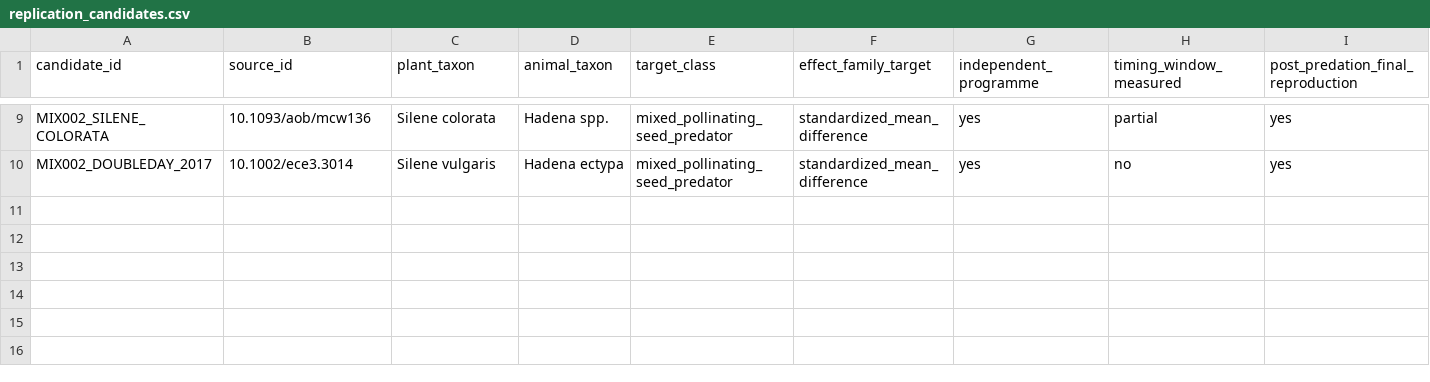
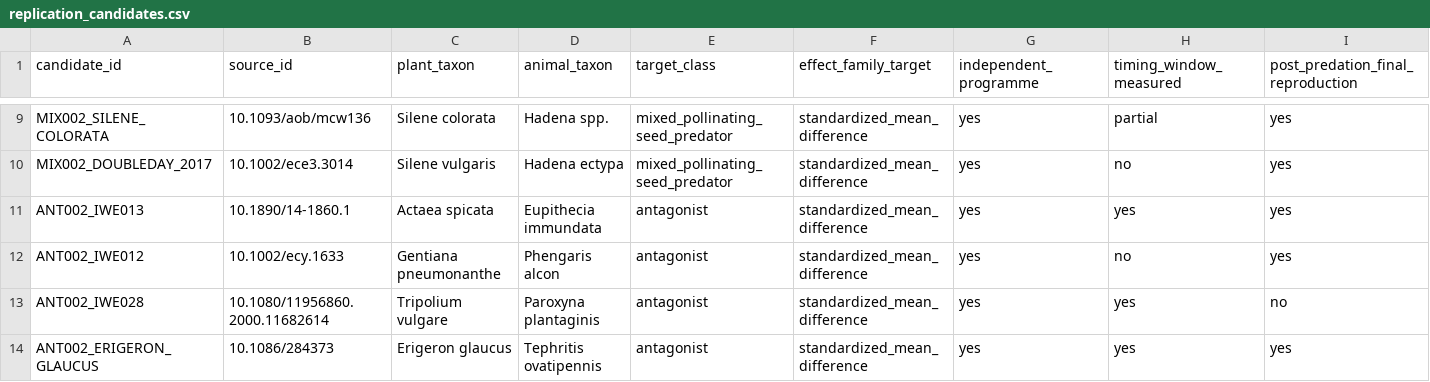
Before and after one commit to zuizui0223/iwe, a CSV file: data/registry/replication_candidates.csv, drawn as a sheet; only a part is shown, gaps mark what is left out; rows hold the shown columns only; the diff names each change by its address in the sheet, - before the commit and + after, or states it on an @@ line.

Commit message:
registry: add antagonist replication candidates

```diff
--- a/data/registry/replication_candidates.csv
+++ b/data/registry/replication_candidates.csv
+row 11: ANT002_IWE013 | 10.1890/14-1860.1 | Actaea spicata | Eupithecia immundata | antagonist | standardized_mean_difference | yes | yes | yes
+row 12: ANT002_IWE012 | 10.1002/ecy.1633 | Gentiana pneumonanthe | Phengaris alcon | antagonist | standardized_mean_difference | yes | no | yes
+row 13: ANT002_IWE028 | 10.1080/11956860.2000.11682614 | Tripolium vulgare | Paroxyna plantaginis | antagonist | standardized_mean_difference | yes | yes | no
+row 14: ANT002_ERIGERON_GLAUCUS | 10.1086/284373 | Erigeron glaucus | Tephritis ovatipennis | antagonist | standardized_mean_difference | yes | yes | yes
```
